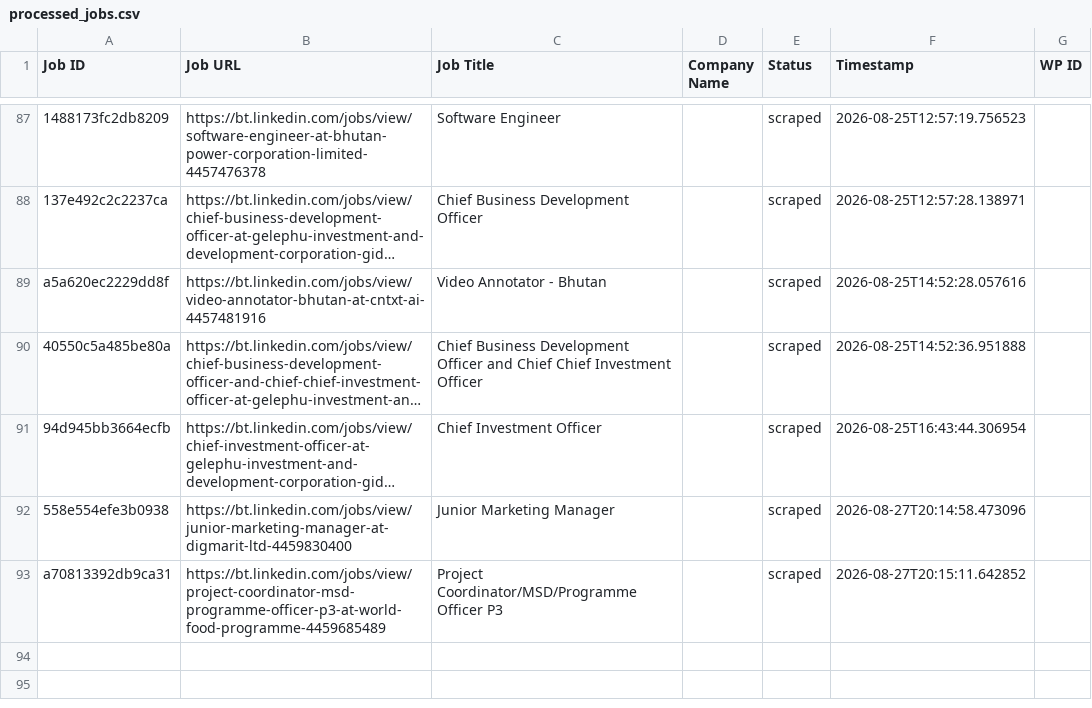
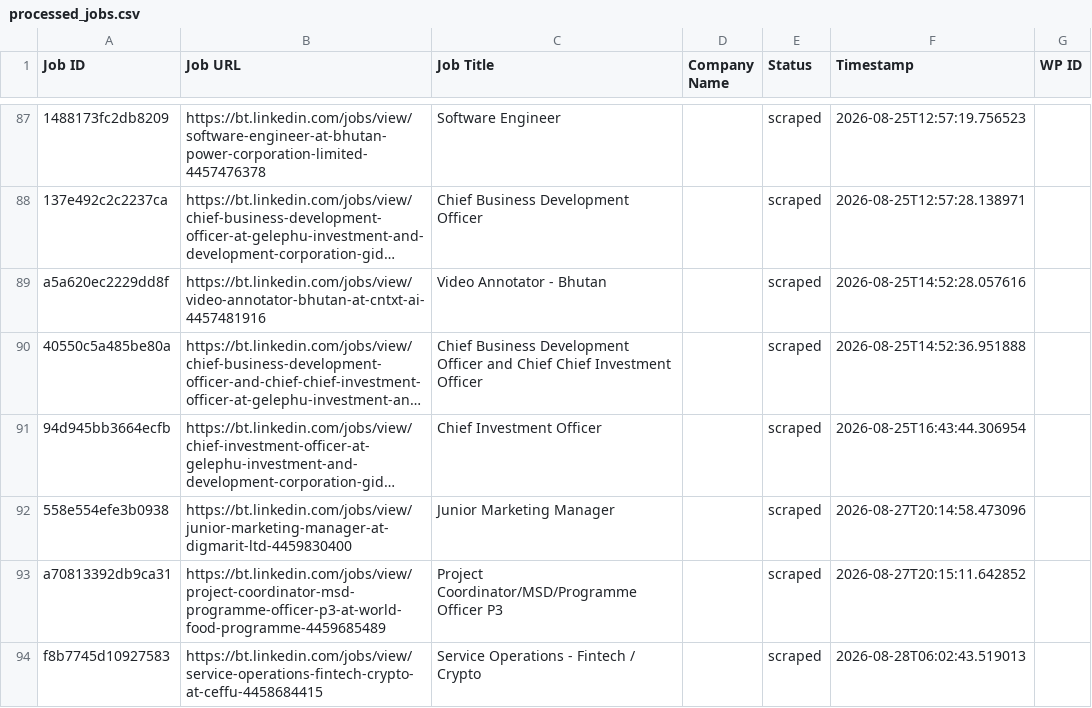
Before and after one commit to innovationinc2000/bt, a CSV file: processed_jobs.csv, drawn as a sheet; only a part is shown, gaps mark what is left out; long unchanged cells end in ….

```diff
--- a/processed_jobs.csv
+++ b/processed_jobs.csv
@@ -93 +93,2 @@ a5a620ec2229dd8f,https://bt.linkedin.com/jobs/view/video-annotator-bhutan-at-cnt
 a70813392db9ca31,https://bt.linkedin.com/jobs/view/project-coordinator-msd-programme-officer-p3-at-world-food-programme-4459685489,Project Coordinator/MSD/Programme Officer P3,,scraped,2026-08-27T20:15:11.642852,
+f8b7745d10927583,https://bt.linkedin.com/jobs/view/service-operations-fintech-crypto-at-ceffu-4458684415,Service Operations - Fintech / Crypto,,scraped,2026-08-28T06:02:43.519013,
```
